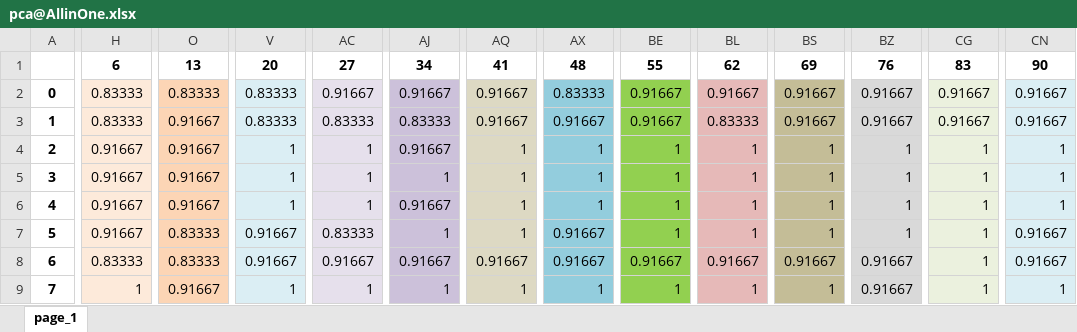
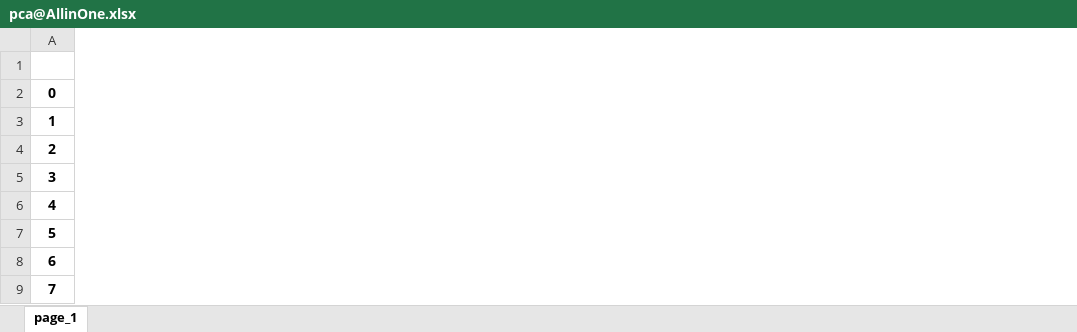
Before and after one commit to aoxfrank/EnoseData, an Excel workbook: pca@AllinOne.xlsx, sheet page_1, drawn as a sheet; only a part is shown, gaps mark what is left out; values as stored, in another font and other column widths than the file's, no borders; the diff covers the shown part only; the diff names each change by its address in the sheet, - before the commit and + after, or states it on an @@ line.

Commit message:
results

```diff
--- a/pca@AllinOne.xlsx (sheet page_1)
+++ b/pca@AllinOne.xlsx (sheet page_1)
-column H, rows 1-9: 6 | 0.83333 | 0.83333 | 0.91667 | 0.91667 | 0.91667 | 0.91667 | 0.83333 | 1
-column O, rows 1-9: 13 | 0.83333 | 0.91667 | 0.91667 | 0.91667 | 0.91667 | 0.83333 | 0.83333 | 0.91667
-column V, rows 1-9: 20 | 0.83333 | 0.83333 | 1 | 1 | 1 | 0.91667 | 0.91667 | 1
-column AC, rows 1-9: 27 | 0.91667 | 0.83333 | 1 | 1 | 1 | 0.83333 | 0.91667 | 1
-column AJ, rows 1-9: 34 | 0.91667 | 0.83333 | 0.91667 | 1 | 0.91667 | 1 | 0.91667 | 1
-column AQ, rows 1-9: 41 | 0.91667 | 0.91667 | 1 | 1 | 1 | 1 | 0.91667 | 1
-column AX, rows 1-9: 48 | 0.83333 | 0.91667 | 1 | 1 | 1 | 0.91667 | 0.91667 | 1
-column BE, rows 1-9: 55 | 0.91667 | 0.91667 | 1 | 1 | 1 | 1 | 0.91667 | 1
-column BL, rows 1-9: 62 | 0.91667 | 0.83333 | 1 | 1 | 1 | 1 | 0.91667 | 1
-column BS, rows 1-9: 69 | 0.91667 | 0.91667 | 1 | 1 | 1 | 1 | 0.91667 | 1
-column BZ, rows 1-9: 76 | 0.91667 | 0.91667 | 1 | 1 | 1 | 1 | 0.91667 | 0.91667
-column CG, rows 1-9: 83 | 0.91667 | 0.91667 | 1 | 1 | 1 | 1 | 1 | 1
-column CN, rows 1-9: 90 | 0.91667 | 0.91667 | 1 | 1 | 1 | 0.91667 | 0.91667 | 1
```
Also changed, not shown: 1 removed column elsewhere in this sheet.
